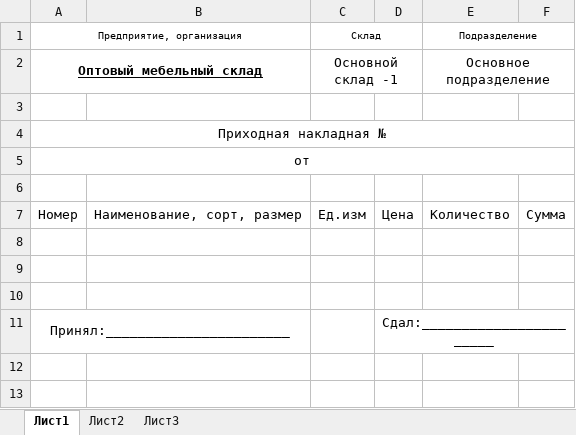
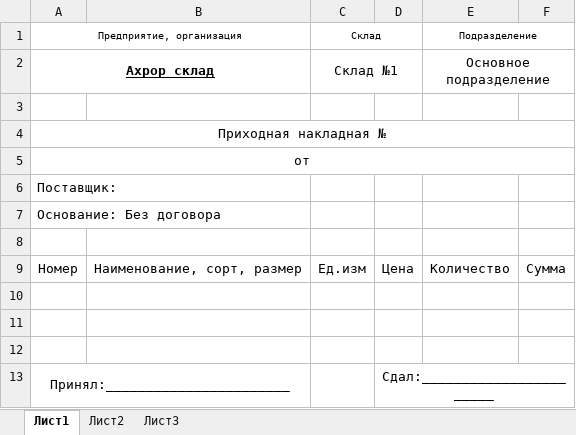
Before and after one commit to fayzulla07/CentreAppBlazor, an Excel workbook: CentreAppBlazor/Shared/db/Invoice.xlsx, sheet Лист1, drawn as a sheet; values as stored, in another font and other column widths than the file's, no borders; removed rows and columns are numbered as before the commit, all else as after; the diff names each change by its address in the sheet, - before the commit and + after, or states it on an @@ line.

```diff
--- a/CentreAppBlazor/Shared/db/Invoice.xlsx (sheet Лист1)
+++ b/CentreAppBlazor/Shared/db/Invoice.xlsx (sheet Лист1)
-row 2: Оптовый мебельный склад |  | Основной склад -1 |  | Основное подразделение
+row 2: Ахрор склад |  | Склад №1 |  | Основное подразделение
+row 6: Поставщик:
+row 7: Основание: Без договора
```
Also changed, not shown: CentreAppBlazor/Shared/db/InvoiceSale.xlsx, 11 other files.
